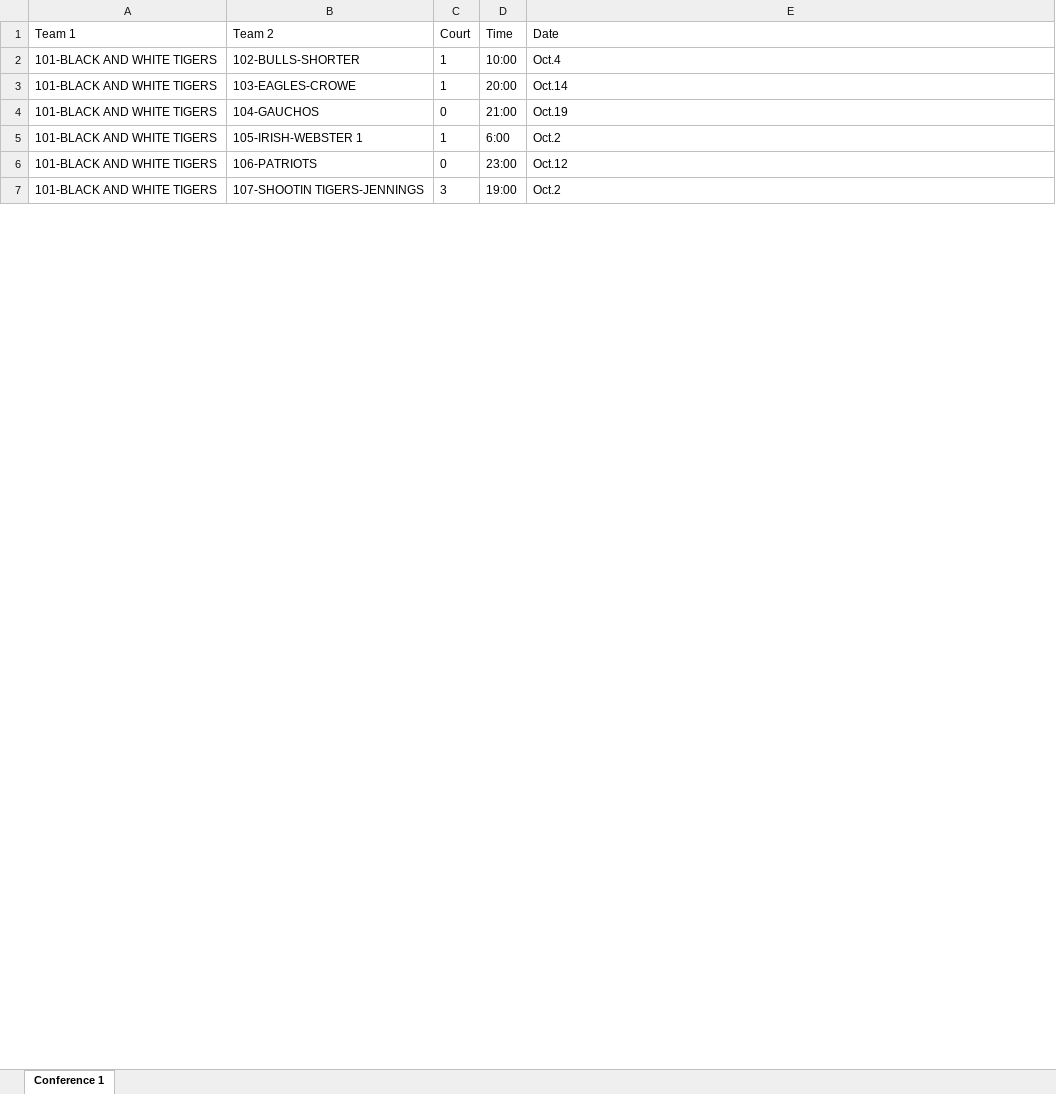
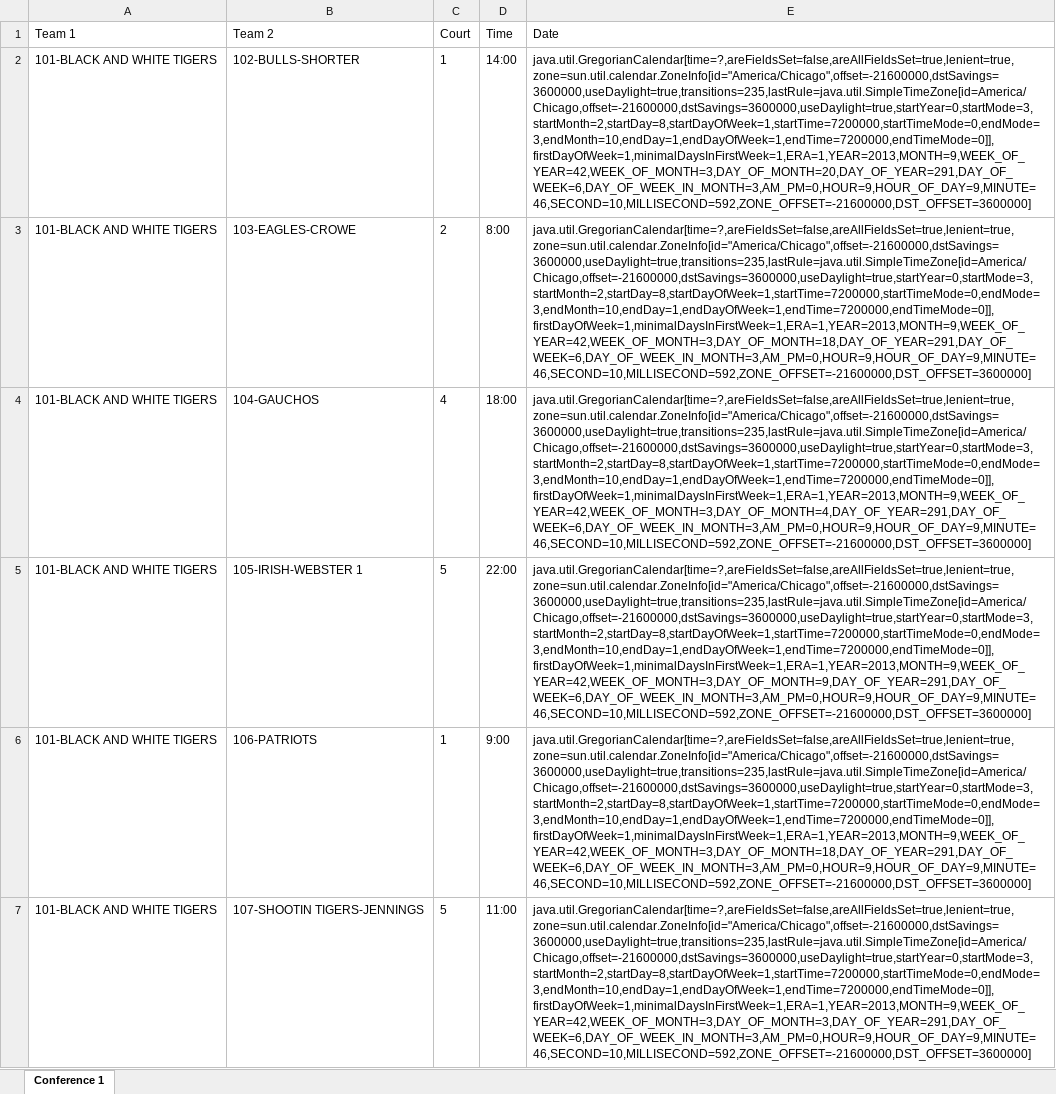
Before and after one commit to Kyle-Falconer/Court-Scheduler, an Excel workbook: output.xlsx, sheet Conference 1, drawn as a sheet; only a part is shown; values as stored, in another font and other column widths than the file's, no borders; the diff covers the shown part only; the diff names each change by its address in the sheet, - before the commit and + after, or states it on an @@ line.

```diff
--- a/output.xlsx (sheet Conference 1)
+++ b/output.xlsx (sheet Conference 1)
-D2 (Time): 10:00
+D2 (Time): 14:00
-E2 (Date): Oct.4
+E2 (Date): java.util.GregorianCalendar[time=?,areFieldsSet=false,areAllFieldsSet=true,lenient=true,zone=sun.util.calendar.ZoneInfo[id="America/Chicago",offset=-21600000,dstSavings=3600000,useDaylight=true,transitions=235,lastRule=java.util.SimpleTimeZone[id=America/Chicago,offset=-21600000,dstSavings=3600000,useDaylight=true,startYear=0,startMode=3,startMonth=2,startDay=8,startDayOfWeek=1,startTime=7200000,startTimeMode=0,endMode=3,endMonth=10,endDay=1,endDayOfWeek=1,endTime=7200000,endTimeMode=0]],firstDayOfWeek=1,minimalDaysInFirstWeek=1,ERA=1,YEAR=2013,MONTH=9,WEEK_OF_YEAR=42,WEEK_OF_MONTH=3,DAY_OF_MONTH=20,DAY_OF_YEAR=291,DAY_OF_WEEK=6,DAY_OF_WEEK_IN_MONTH=3,AM_PM=0,HOUR=9,HOUR_OF_DAY=9,MINUTE=46,SECOND=10,MILLISECOND=592,ZONE_OFFSET=-21600000,DST_OFFSET=3600000]
-C3 (Court): 1
+C3 (Court): 2
-D3 (Time): 20:00
+D3 (Time): 8:00
-E3 (Date): Oct.14
+E3 (Date): java.util.GregorianCalendar[time=?,areFieldsSet=false,areAllFieldsSet=true,lenient=true,zone=sun.util.calendar.ZoneInfo[id="America/Chicago",offset=-21600000,dstSavings=3600000,useDaylight=true,transitions=235,lastRule=java.util.SimpleTimeZone[id=America/Chicago,offset=-21600000,dstSavings=3600000,useDaylight=true,startYear=0,startMode=3,startMonth=2,startDay=8,startDayOfWeek=1,startTime=7200000,startTimeMode=0,endMode=3,endMonth=10,endDay=1,endDayOfWeek=1,endTime=7200000,endTimeMode=0]],firstDayOfWeek=1,minimalDaysInFirstWeek=1,ERA=1,YEAR=2013,MONTH=9,WEEK_OF_YEAR=42,WEEK_OF_MONTH=3,DAY_OF_MONTH=18,DAY_OF_YEAR=291,DAY_OF_WEEK=6,DAY_OF_WEEK_IN_MONTH=3,AM_PM=0,HOUR=9,HOUR_OF_DAY=9,MINUTE=46,SECOND=10,MILLISECOND=592,ZONE_OFFSET=-21600000,DST_OFFSET=3600000]
-C4 (Court): 0
+C4 (Court): 4
-D4 (Time): 21:00
+D4 (Time): 18:00
-E4 (Date): Oct.19
+E4 (Date): java.util.GregorianCalendar[time=?,areFieldsSet=false,areAllFieldsSet=true,lenient=true,zone=sun.util.calendar.ZoneInfo[id="America/Chicago",offset=-21600000,dstSavings=3600000,useDaylight=true,transitions=235,lastRule=java.util.SimpleTimeZone[id=America/Chicago,offset=-21600000,dstSavings=3600000,useDaylight=true,startYear=0,startMode=3,startMonth=2,startDay=8,startDayOfWeek=1,startTime=7200000,startTimeMode=0,endMode=3,endMonth=10,endDay=1,endDayOfWeek=1,endTime=7200000,endTimeMode=0]],firstDayOfWeek=1,minimalDaysInFirstWeek=1,ERA=1,YEAR=2013,MONTH=9,WEEK_OF_YEAR=42,WEEK_OF_MONTH=3,DAY_OF_MONTH=4,DAY_OF_YEAR=291,DAY_OF_WEEK=6,DAY_OF_WEEK_IN_MONTH=3,AM_PM=0,HOUR=9,HOUR_OF_DAY=9,MINUTE=46,SECOND=10,MILLISECOND=592,ZONE_OFFSET=-21600000,DST_OFFSET=3600000]
-C5 (Court): 1
+C5 (Court): 5
-D5 (Time): 6:00
+D5 (Time): 22:00
-E5 (Date): Oct.2
+E5 (Date): java.util.GregorianCalendar[time=?,areFieldsSet=false,areAllFieldsSet=true,lenient=true,zone=sun.util.calendar.ZoneInfo[id="America/Chicago",offset=-21600000,dstSavings=3600000,useDaylight=true,transitions=235,lastRule=java.util.SimpleTimeZone[id=America/Chicago,offset=-21600000,dstSavings=3600000,useDaylight=true,startYear=0,startMode=3,startMonth=2,startDay=8,startDayOfWeek=1,startTime=7200000,startTimeMode=0,endMode=3,endMonth=10,endDay=1,endDayOfWeek=1,endTime=7200000,endTimeMode=0]],firstDayOfWeek=1,minimalDaysInFirstWeek=1,ERA=1,YEAR=2013,MONTH=9,WEEK_OF_YEAR=42,WEEK_OF_MONTH=3,DAY_OF_MONTH=9,DAY_OF_YEAR=291,DAY_OF_WEEK=6,DAY_OF_WEEK_IN_MONTH=3,AM_PM=0,HOUR=9,HOUR_OF_DAY=9,MINUTE=46,SECOND=10,MILLISECOND=592,ZONE_OFFSET=-21600000,DST_OFFSET=3600000]
-C6 (Court): 0
+C6 (Court): 1
-D6 (Time): 23:00
+D6 (Time): 9:00
-E6 (Date): Oct.12
+E6 (Date): java.util.GregorianCalendar[time=?,areFieldsSet=false,areAllFieldsSet=true,lenient=true,zone=sun.util.calendar.ZoneInfo[id="America/Chicago",offset=-21600000,dstSavings=3600000,useDaylight=true,transitions=235,lastRule=java.util.SimpleTimeZone[id=America/Chicago,offset=-21600000,dstSavings=3600000,useDaylight=true,startYear=0,startMode=3,startMonth=2,startDay=8,startDayOfWeek=1,startTime=7200000,startTimeMode=0,endMode=3,endMonth=10,endDay=1,endDayOfWeek=1,endTime=7200000,endTimeMode=0]],firstDayOfWeek=1,minimalDaysInFirstWeek=1,ERA=1,YEAR=2013,MONTH=9,WEEK_OF_YEAR=42,WEEK_OF_MONTH=3,DAY_OF_MONTH=18,DAY_OF_YEAR=291,DAY_OF_WEEK=6,DAY_OF_WEEK_IN_MONTH=3,AM_PM=0,HOUR=9,HOUR_OF_DAY=9,MINUTE=46,SECOND=10,MILLISECOND=592,ZONE_OFFSET=-21600000,DST_OFFSET=3600000]
-C7 (Court): 3
+C7 (Court): 5
-D7 (Time): 19:00
+D7 (Time): 11:00
-E7 (Date): Oct.2
+E7 (Date): java.util.GregorianCalendar[time=?,areFieldsSet=false,areAllFieldsSet=true,lenient=true,zone=sun.util.calendar.ZoneInfo[id="America/Chicago",offset=-21600000,dstSavings=3600000,useDaylight=true,transitions=235,lastRule=java.util.SimpleTimeZone[id=America/Chicago,offset=-21600000,dstSavings=3600000,useDaylight=true,startYear=0,startMode=3,startMonth=2,startDay=8,startDayOfWeek=1,startTime=7200000,startTimeMode=0,endMode=3,endMonth=10,endDay=1,endDayOfWeek=1,endTime=7200000,endTimeMode=0]],firstDayOfWeek=1,minimalDaysInFirstWeek=1,ERA=1,YEAR=2013,MONTH=9,WEEK_OF_YEAR=42,WEEK_OF_MONTH=3,DAY_OF_MONTH=3,DAY_OF_YEAR=291,DAY_OF_WEEK=6,DAY_OF_WEEK_IN_MONTH=3,AM_PM=0,HOUR=9,HOUR_OF_DAY=9,MINUTE=46,SECOND=10,MILLISECOND=592,ZONE_OFFSET=-21600000,DST_OFFSET=3600000]
```
Also changed, not shown: 41 edited cells elsewhere in this sheet, 2 other files.
